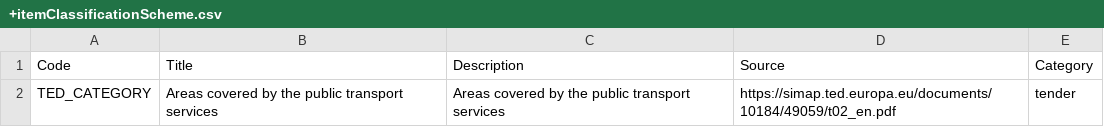
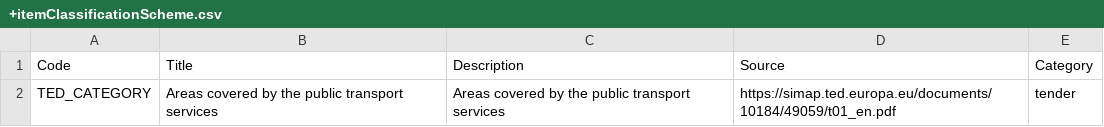
Before and after one commit to open-contracting-extensions/ocds_tenderClassification_extension, a CSV file: codelists/+itemClassificationScheme.csv, drawn as a sheet.

Commit message:
Change Source to more complete T01 form

```diff
--- a/codelists/+itemClassificationScheme.csv
+++ b/codelists/+itemClassificationScheme.csv
@@ -1,2 +1,2 @@
 Code,Title,Description,Source,Category
-TED_CATEGORY,Areas covered by the public transport services,Areas covered by the public transport services,https://simap.ted.europa.eu/documents/10184/49059/t02_en.pdf,tender
+TED_CATEGORY,Areas covered by the public transport services,Areas covered by the public transport services,https://simap.ted.europa.eu/documents/10184/49059/t01_en.pdf,tender
```
